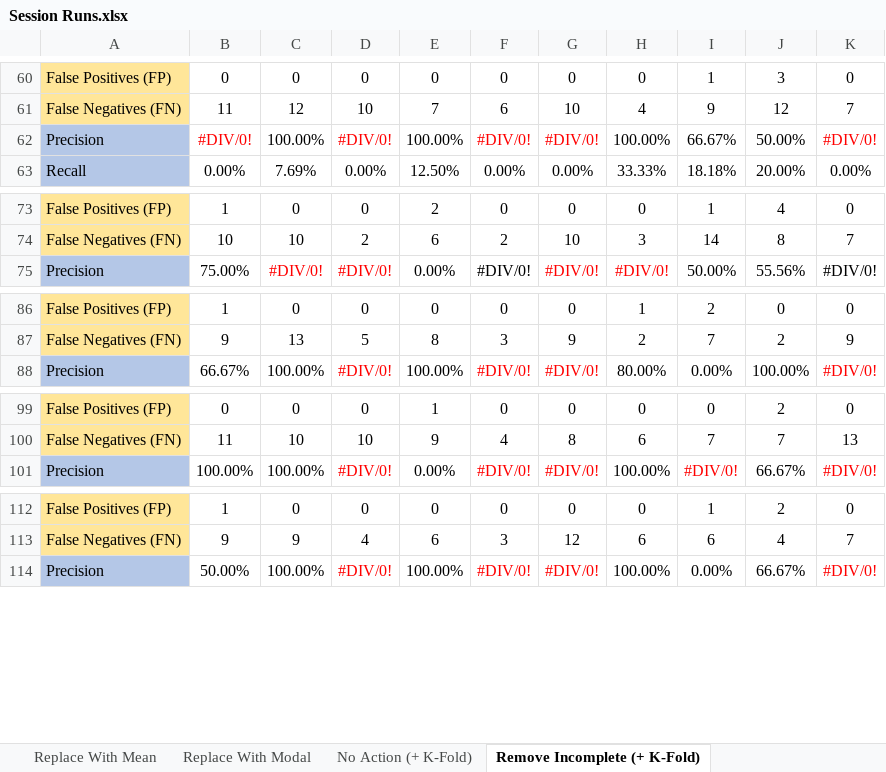
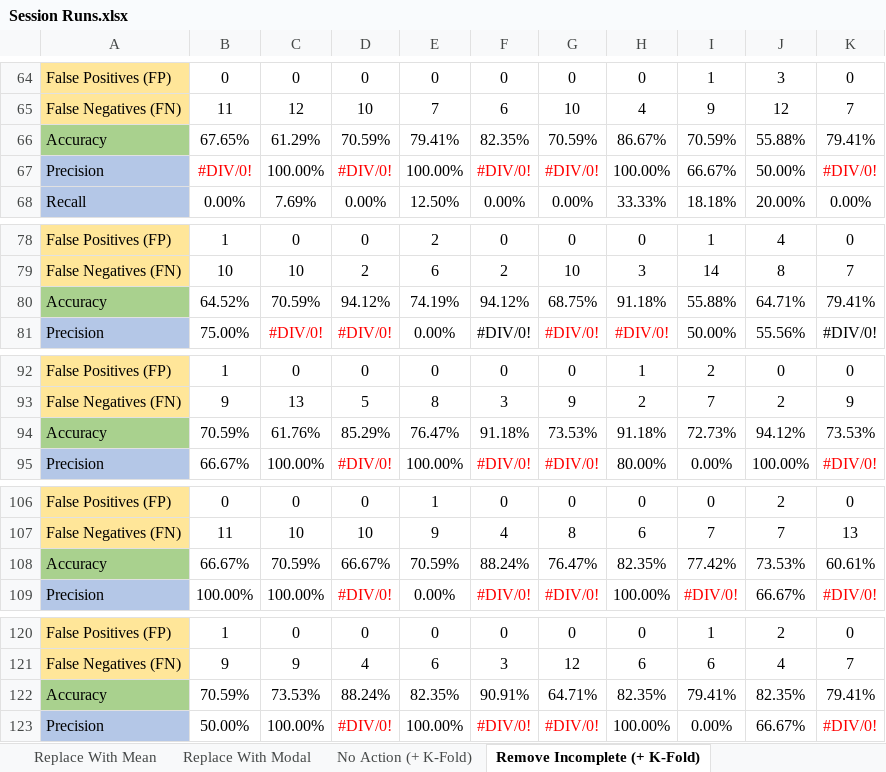
Before and after one commit to ColinWilcox1967/PhD-DataSetAnalysis-Diabetes, an Excel workbook: Session Runs.xlsx, sheet Remove Incomplete (+ K-Fold), drawn as a sheet; only a part is shown, gaps mark what is left out; values as stored, in another font and other column widths than the file's, no borders; the diff covers the shown part only; the diff names each change by its address in the sheet, - before the commit and + after, or states it on an @@ line.

Commit message:
Add accuracy measures to spreadsheet

```diff
--- a/Session Runs.xlsx (sheet Remove Incomplete (+ K-Fold))
+++ b/Session Runs.xlsx (sheet Remove Incomplete (+ K-Fold))
+row 66: Accuracy | 67.65% | 61.29% | 70.59% | 79.41% | 82.35% | 70.59% | 86.67% | 70.59% | 55.88% | 79.41%
+row 80: Accuracy | 64.52% | 70.59% | 94.12% | 74.19% | 94.12% | 68.75% | 91.18% | 55.88% | 64.71% | 79.41%
+row 94: Accuracy | 70.59% | 61.76% | 85.29% | 76.47% | 91.18% | 73.53% | 91.18% | 72.73% | 94.12% | 73.53%
+row 108: Accuracy | 66.67% | 70.59% | 66.67% | 70.59% | 88.24% | 76.47% | 82.35% | 77.42% | 73.53% | 60.61%
+row 122: Accuracy | 70.59% | 73.53% | 88.24% | 82.35% | 90.91% | 64.71% | 82.35% | 79.41% | 82.35% | 79.41%
```
Also changed, not shown: 6 added rows and 1 edited cell elsewhere in this sheet, sheet No Action (+ K-Fold), sheet Replace WIth Modal (+ K-Fold), sheet Replace with Mean (+ K-Fold), formulas that keep their value, charts or pictures.
